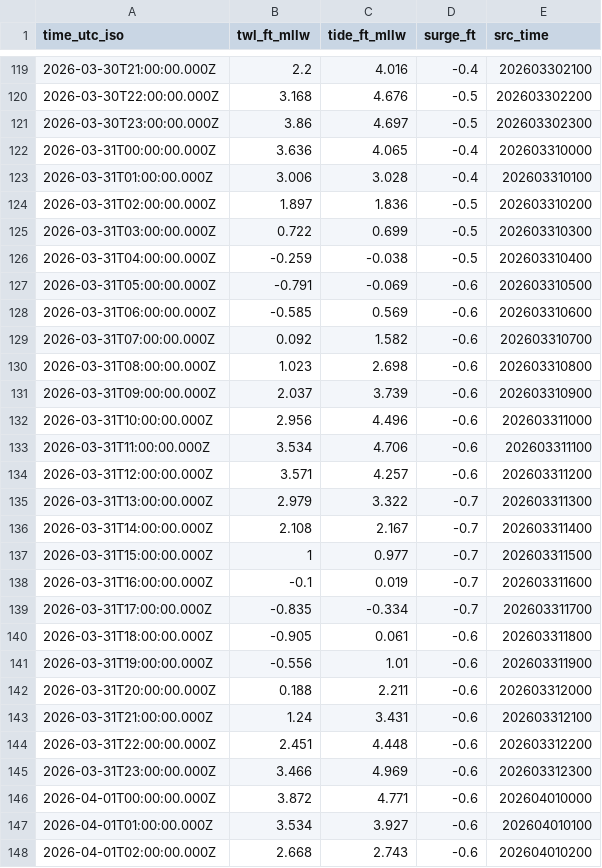
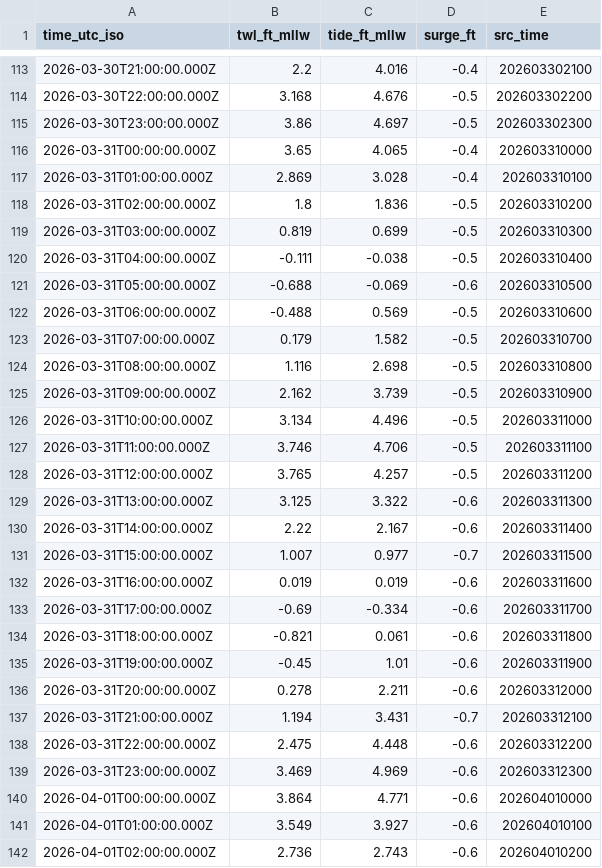
Before and after one commit to hondrospj/Belmar, a CSV file: data/petss_forecast.csv, drawn as a sheet; only a part is shown, gaps mark what is left out; the diff covers the shown part only.

```diff
--- a/data/petss_forecast.csv
+++ b/data/petss_forecast.csv
@@ -121,28 +115,28 @@ time_utc_iso,twl_ft_mllw,tide_ft_mllw,surge_ft,src_time
 2026-03-30T23:00:00.000Z,3.86,4.697,-0.5,202603302300
-2026-03-31T00:00:00.000Z,3.636,4.065,-0.4,202603310000
-2026-03-31T01:00:00.000Z,3.006,3.028,-0.4,202603310100
-2026-03-31T02:00:00.000Z,1.897,1.836,-0.5,202603310200
-2026-03-31T03:00:00.000Z,0.722,0.699,-0.5,202603310300
-2026-03-31T04:00:00.000Z,-0.259,-0.038,-0.5,202603310400
-2026-03-31T05:00:00.000Z,-0.791,-0.069,-0.6,202603310500
-2026-03-31T06:00:00.000Z,-0.585,0.569,-0.6,202603310600
-2026-03-31T07:00:00.000Z,0.092,1.582,-0.6,202603310700
-2026-03-31T08:00:00.000Z,1.023,2.698,-0.6,202603310800
-2026-03-31T09:00:00.000Z,2.037,3.739,-0.6,202603310900
-2026-03-31T10:00:00.000Z,2.956,4.496,-0.6,202603311000
-2026-03-31T11:00:00.000Z,3.534,4.706,-0.6,202603311100
-2026-03-31T12:00:00.000Z,3.571,4.257,-0.6,202603311200
-2026-03-31T13:00:00.000Z,2.979,3.322,-0.7,202603311300
-2026-03-31T14:00:00.000Z,2.108,2.167,-0.7,202603311400
-2026-03-31T15:00:00.000Z,1,0.977,-0.7,202603311500
-2026-03-31T16:00:00.000Z,-0.1,0.019,-0.7,202603311600
-2026-03-31T17:00:00.000Z,-0.835,-0.334,-0.7,202603311700
-2026-03-31T18:00:00.000Z,-0.905,0.061,-0.6,202603311800
-2026-03-31T19:00:00.000Z,-0.556,1.01,-0.6,202603311900
-2026-03-31T20:00:00.000Z,0.188,2.211,-0.6,202603312000
-2026-03-31T21:00:00.000Z,1.24,3.431,-0.6,202603312100
-2026-03-31T22:00:00.000Z,2.451,4.448,-0.6,202603312200
-2026-03-31T23:00:00.000Z,3.466,4.969,-0.6,202603312300
-2026-04-01T00:00:00.000Z,3.872,4.771,-0.6,202604010000
-2026-04-01T01:00:00.000Z,3.534,3.927,-0.6,202604010100
-2026-04-01T02:00:00.000Z,2.668,2.743,-0.6,202604010200
+2026-03-31T00:00:00.000Z,3.65,4.065,-0.4,202603310000
+2026-03-31T01:00:00.000Z,2.869,3.028,-0.4,202603310100
+2026-03-31T02:00:00.000Z,1.8,1.836,-0.5,202603310200
+2026-03-31T03:00:00.000Z,0.819,0.699,-0.5,202603310300
+2026-03-31T04:00:00.000Z,-0.111,-0.038,-0.5,202603310400
+2026-03-31T05:00:00.000Z,-0.688,-0.069,-0.6,202603310500
+2026-03-31T06:00:00.000Z,-0.488,0.569,-0.5,202603310600
+2026-03-31T07:00:00.000Z,0.179,1.582,-0.5,202603310700
+2026-03-31T08:00:00.000Z,1.116,2.698,-0.5,202603310800
+2026-03-31T09:00:00.000Z,2.162,3.739,-0.5,202603310900
+2026-03-31T10:00:00.000Z,3.134,4.496,-0.5,202603311000
+2026-03-31T11:00:00.000Z,3.746,4.706,-0.5,202603311100
+2026-03-31T12:00:00.000Z,3.765,4.257,-0.5,202603311200
+2026-03-31T13:00:00.000Z,3.125,3.322,-0.6,202603311300
+2026-03-31T14:00:00.000Z,2.22,2.167,-0.6,202603311400
+2026-03-31T15:00:00.000Z,1.007,0.977,-0.7,202603311500
+2026-03-31T16:00:00.000Z,0.019,0.019,-0.6,202603311600
+2026-03-31T17:00:00.000Z,-0.69,-0.334,-0.6,202603311700
+2026-03-31T18:00:00.000Z,-0.821,0.061,-0.6,202603311800
+2026-03-31T19:00:00.000Z,-0.45,1.01,-0.6,202603311900
+2026-03-31T20:00:00.000Z,0.278,2.211,-0.6,202603312000
+2026-03-31T21:00:00.000Z,1.194,3.431,-0.7,202603312100
+2026-03-31T22:00:00.000Z,2.475,4.448,-0.6,202603312200
+2026-03-31T23:00:00.000Z,3.469,4.969,-0.6,202603312300
+2026-04-01T00:00:00.000Z,3.864,4.771,-0.6,202604010000
+2026-04-01T01:00:00.000Z,3.549,3.927,-0.6,202604010100
+2026-04-01T02:00:00.000Z,2.736,2.743,-0.6,202604010200
```
Also changed, not shown: 6 added rows, 6 removed rows and 93 edited cells elsewhere in this file, 3 other files.
